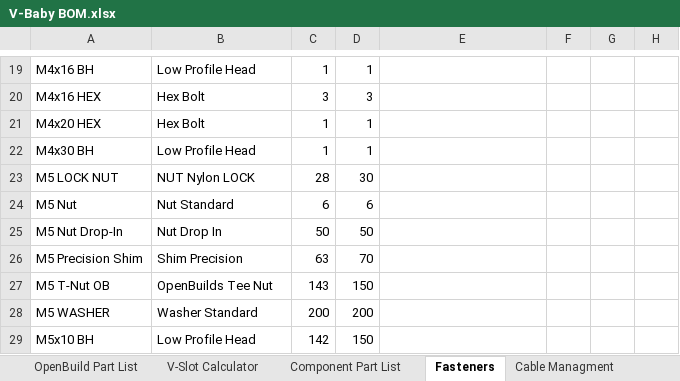
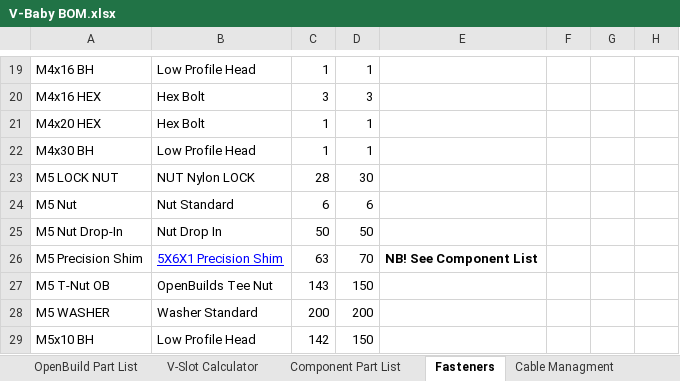
Before and after one commit to RoyBerntsenDesign/V-Baby-CoreXY, an Excel workbook: Document Library/Bill Of Materials/V-Baby BOM.xlsx, sheet Fasteners, drawn as a sheet; only a part is shown, gaps mark what is left out; values as stored, in another font and other column widths than the file's, no borders; the diff names each change by its address in the sheet, - before the commit and + after, or states it on an @@ line.

Commit message:
SHIM UPDATE

```diff
--- a/Document Library/Bill Of Materials/V-Baby BOM.xlsx (sheet Fasteners)
+++ b/Document Library/Bill Of Materials/V-Baby BOM.xlsx (sheet Fasteners)
-B26: Shim Precision
+B26: 5X6X1 Precision Shim
@@ B26 underline: off → on, text colour: black → #0000FF @@
-E26: (empty)
+E26: NB! See Component List
```
Also changed, not shown: sheet Component Part List, sheet OpenBuild Part List, hidden cells, 2 other files.
